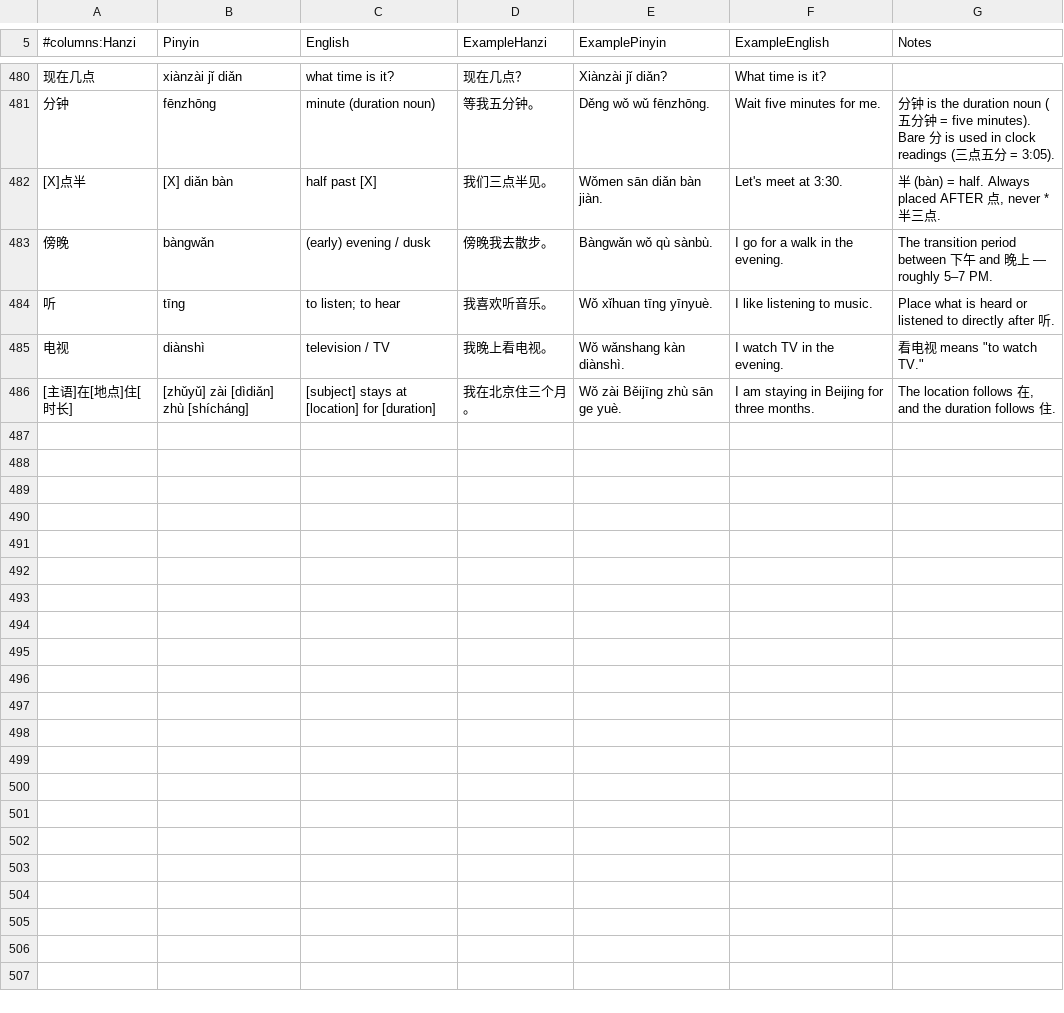
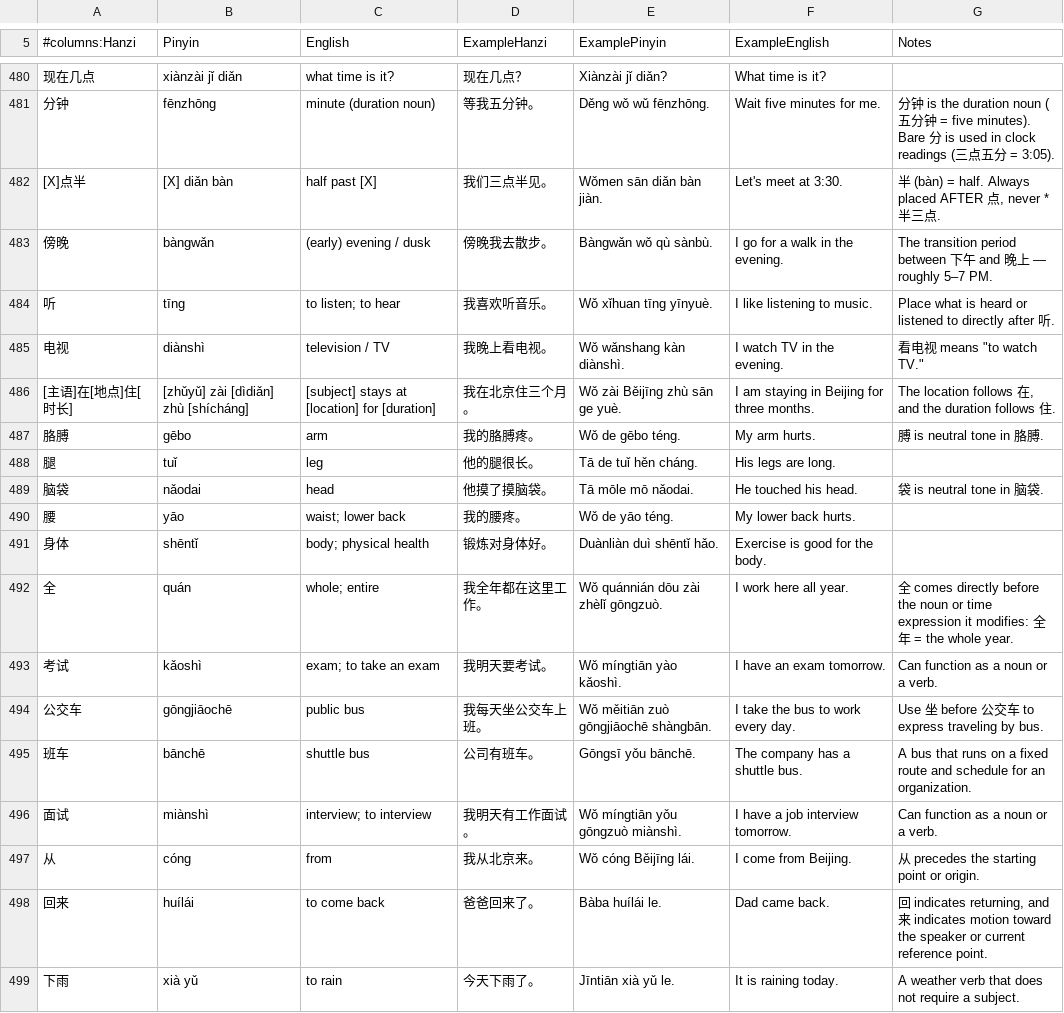
Before and after one commit to hanrodz/mandarin-flashcards, a TSV file: cards.tsv, drawn as a sheet; only a part is shown, gaps mark what is left out; the diff names each change by its address in the sheet, - before the commit and + after, or states it on an @@ line.

Commit message:
update cards 10/14

```diff
--- a/cards.tsv
+++ b/cards.tsv
+row 487: 胳膊 | gēbo | arm | 我的胳膊疼。 | Wǒ de gēbo téng. | My arm hurts. | 膊 is neutral tone in 胳膊.
+row 488: 腿 | tuǐ | leg | 他的腿很长。 | Tā de tuǐ hěn cháng. | His legs are long.
+row 489: 脑袋 | nǎodai | head | 他摸了摸脑袋。 | Tā mōle mō nǎodai. | He touched his head. | 袋 is neutral tone in 脑袋.
+row 490: 腰 | yāo | waist; lower back | 我的腰疼。 | Wǒ de yāo téng. | My lower back hurts.
+row 491: 身体 | shēntǐ | body; physical health | 锻炼对身体好。 | Duànliàn duì shēntǐ hǎo. | Exercise is good for the body.
+row 492: 全 | quán | whole; entire | 我全年都在这里工作。 | Wǒ quánnián dōu zài zhèlǐ gōngzuò. | I work here all year. | 全 comes directly before the noun or time expression it modifies: 全年 = the whole year.
+row 493: 考试 | kǎoshì | exam; to take an exam | 我明天要考试。 | Wǒ míngtiān yào kǎoshì. | I have an exam tomorrow. | Can function as a noun or a verb.
+row 494: 公交车 | gōngjiāochē | public bus | 我每天坐公交车上班。 | Wǒ měitiān zuò gōngjiāochē shàngbān. | I take the bus to work every day. | Use 坐 before 公交车 to express traveling by bus.
+row 495: 班车 | bānchē | shuttle bus | 公司有班车。 | Gōngsī yǒu bānchē. | The company has a shuttle bus. | A bus that runs on a fixed route and schedule for an organization.
+row 496: 面试 | miànshì | interview; to interview | 我明天有工作面试。 | Wǒ míngtiān yǒu gōngzuò miànshì. | I have a job interview tomorrow. | Can function as a noun or a verb.
+row 497: 从 | cóng | from | 我从北京来。 | Wǒ cóng Běijīng lái. | I come from Beijing. | 从 precedes the starting point or origin.
+row 498: 回来 | huílái | to come back | 爸爸回来了。 | Bàba huílái le. | Dad came back. | 回 indicates returning, and 来 indicates motion toward the speaker or current reference point.
+row 499: 下雨 | xià yǔ | to rain | 今天下雨了。 | Jīntiān xià yǔ le. | It is raining today. | A weather verb that does not require a subject.
```
